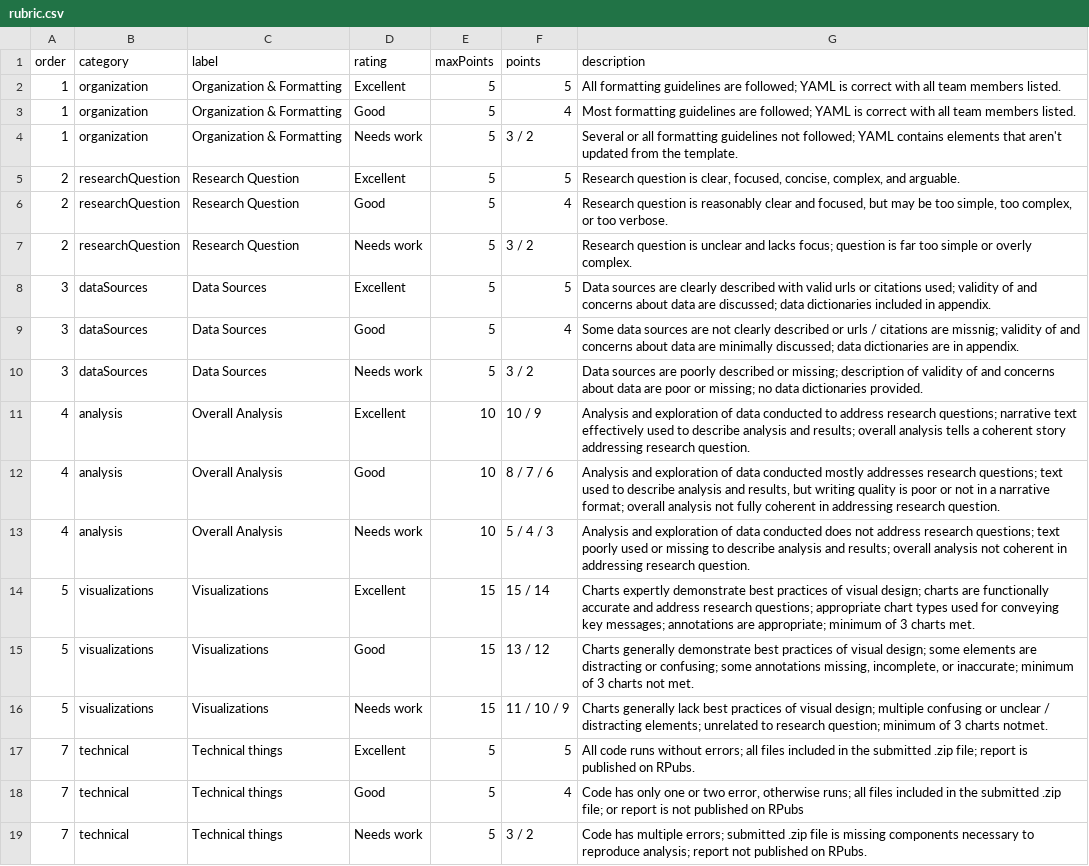
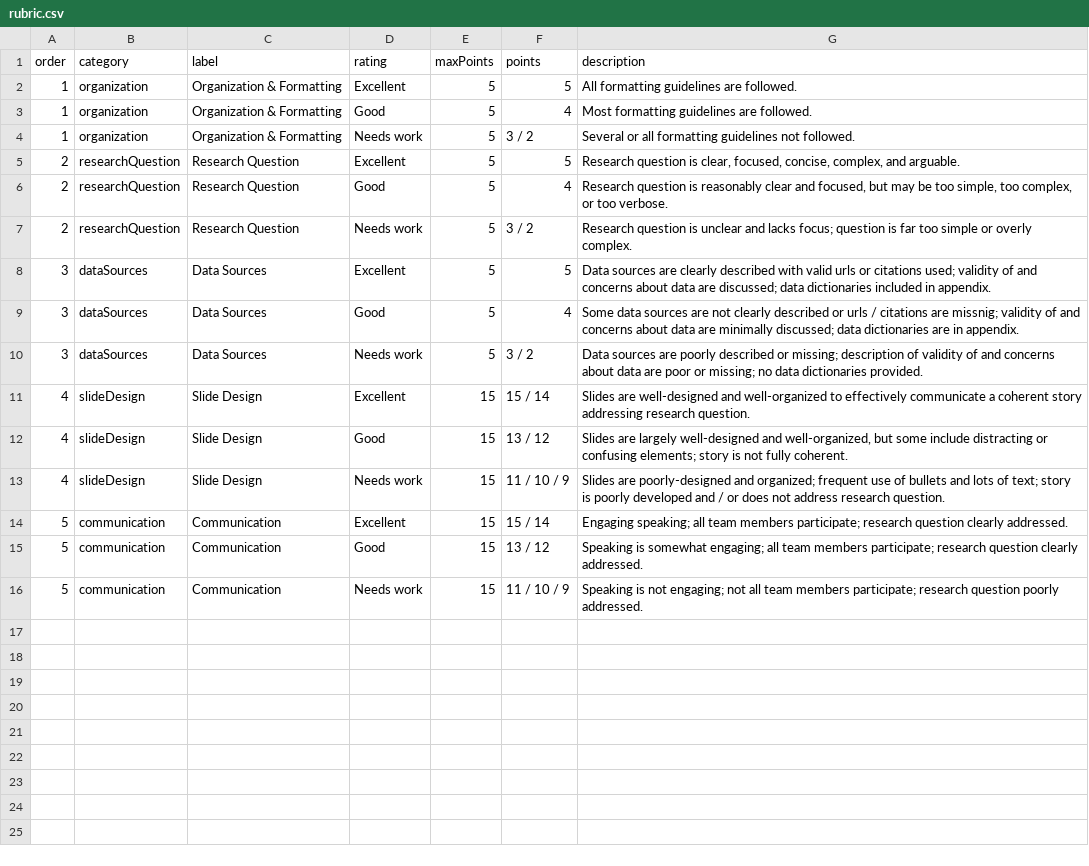
Before and after one commit to emse-eda-gwu/2021-Spring, a CSV file: projects/final-project/presentation/rubric.csv, drawn as a sheet.

Commit message:
added presentation rubric

```diff
--- a/projects/final-project/presentation/rubric.csv
+++ b/projects/final-project/presentation/rubric.csv
@@ -1,5 +1,5 @@
 order,category,label,rating,maxPoints,points,description
-1,organization,Organization & Formatting,Excellent,5,5,All formatting guidelines are followed; YAML is correct with all team members listed.
-1,organization,Organization & Formatting,Good,5,4,Most formatting guidelines are followed; YAML is correct with all team members listed.
-1,organization,Organization & Formatting,Needs work,5,3 / 2,Several or all formatting guidelines not followed; YAML contains elements that aren't updated from the template.
+1,organization,Organization & Formatting,Excellent,5,5,All formatting guidelines are followed.
+1,organization,Organization & Formatting,Good,5,4,Most formatting guidelines are followed.
+1,organization,Organization & Formatting,Needs work,5,3 / 2,Several or all formatting guidelines not followed.
 2,researchQuestion,Research Question,Excellent,5,5,"Research question is clear, focused, concise, complex, and arguable."
@@ -10,10 +10,7 @@ order,category,label,rating,maxPoints,points,description
 3,dataSources,Data Sources,Needs work,5,3 / 2,Data sources are poorly described or missing; description of validity of and concerns about data are poor or missing; no data dictionaries provided.
-4,analysis,Overall Analysis,Excellent,10,10 / 9,Analysis and exploration of data conducted to address research questions; narrative text effectively used to describe analysis and results; overall analysis tells a coherent story addressing research question.
-4,analysis,Overall Analysis,Good,10,8 / 7 / 6,"Analysis and exploration of data conducted mostly addresses research questions; text used to describe analysis and results, but writing quality is poor or not in a narrative format; overall analysis not fully coherent in addressing research question."
-4,analysis,Overall Analysis,Needs work,10,5 / 4 / 3,Analysis and exploration of data conducted does not address research questions; text poorly used or missing to describe analysis and results; overall analysis not coherent in addressing research question.
-5,visualizations,Visualizations,Excellent,15,15 / 14,Charts expertly demonstrate best practices of visual design; charts are functionally accurate and address research questions; appropriate chart types used for conveying key messages; annotations are appropriate; minimum of 3 charts met.
-5,visualizations,Visualizations,Good,15,13 / 12,"Charts generally demonstrate best practices of visual design; some elements are distracting or confusing; some annotations missing, incomplete, or inaccurate; minimum of 3 charts not met."
-5,visualizations,Visualizations,Needs work,15,11 / 10 / 9,Charts generally lack best practices of visual design; multiple confusing or unclear / distracting elements; unrelated to research question; minimum of 3 charts notmet.
-7,technical,Technical things,Excellent,5,5,All code runs without errors; all files included in the submitted .zip file; report is published on RPubs.
-7,technical,Technical things,Good,5,4,"Code has only one or two error, otherwise runs; all files included in the submitted .zip file; or report is not published on RPubs"
-7,technical,Technical things,Needs work,5,3 / 2,Code has multiple errors; submitted .zip file is missing components necessary to reproduce analysis; report not published on RPubs.
+4,slideDesign,Slide Design,Excellent,15,15 / 14,Slides are well-designed and well-organized to effectively communicate a coherent story addressing research question.
+4,slideDesign,Slide Design,Good,15,13 / 12,"Slides are largely well-designed and well-organized, but some include distracting or confusing elements; story is not fully coherent."
+4,slideDesign,Slide Design,Needs work,15,11 / 10 / 9,Slides are poorly-designed and organized; frequent use of bullets and lots of text; story is poorly developed and / or does not address research question.
+5,communication,Communication,Excellent,15,15 / 14,Engaging speaking; all team members participate; research question clearly addressed.
+5,communication,Communication,Good,15,13 / 12,Speaking is somewhat engaging; all team members participate; research question clearly addressed.
+5,communication,Communication,Needs work,15,11 / 10 / 9,Speaking is not engaging; not all team members participate; research question poorly addressed.
```
Also changed, not shown: 1 other file.
